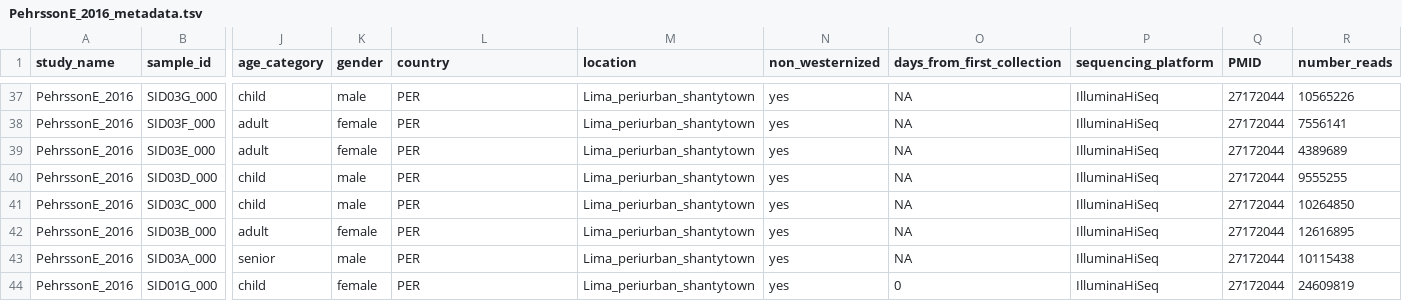
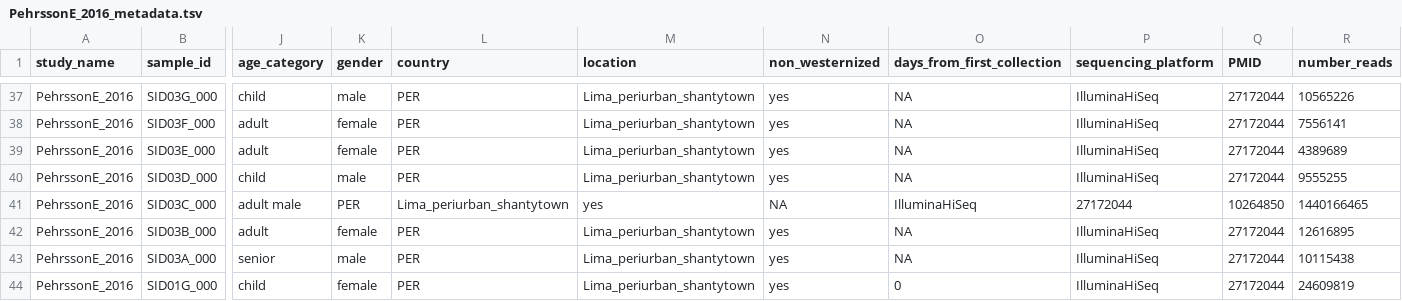
Before and after one commit to waldronlab/curatedMetagenomicDataCuration, a TSV file: inst/curated/PehrssonE_2016/PehrssonE_2016_metadata.tsv, drawn as a sheet; only a part is shown, gaps mark what is left out; the diff covers the shown part only; the diff names each change by its address in the sheet, - before the commit and + after, or states it on an @@ line.

Commit message:
Updated dataset metadata

```diff
--- a/inst/curated/PehrssonE_2016/PehrssonE_2016_metadata.tsv
+++ b/inst/curated/PehrssonE_2016/PehrssonE_2016_metadata.tsv
-J41 (age_category): child
+J41 (age_category): adult male
-K41 (gender): male
+K41 (gender): PER
-L41 (country): PER
+L41 (country): Lima_periurban_shantytown
-M41 (location): Lima_periurban_shantytown
+M41 (location): yes
-N41 (non_westernized): yes
+N41 (non_westernized): NA
-O41 (days_from_first_collection): NA
+O41 (days_from_first_collection): IlluminaHiSeq
-P41 (sequencing_platform): IlluminaHiSeq
+P41 (sequencing_platform): 27172044
-Q41 (PMID): 27172044
+Q41 (PMID): 10264850
-R41 (number_reads): 10264850
+R41 (number_reads): 1440166465
```
Also changed, not shown: 5 edited cells elsewhere in this file.
